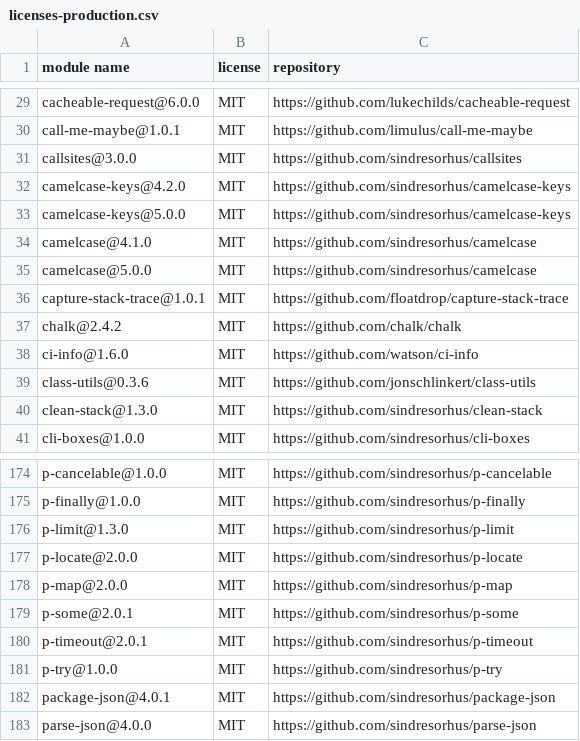
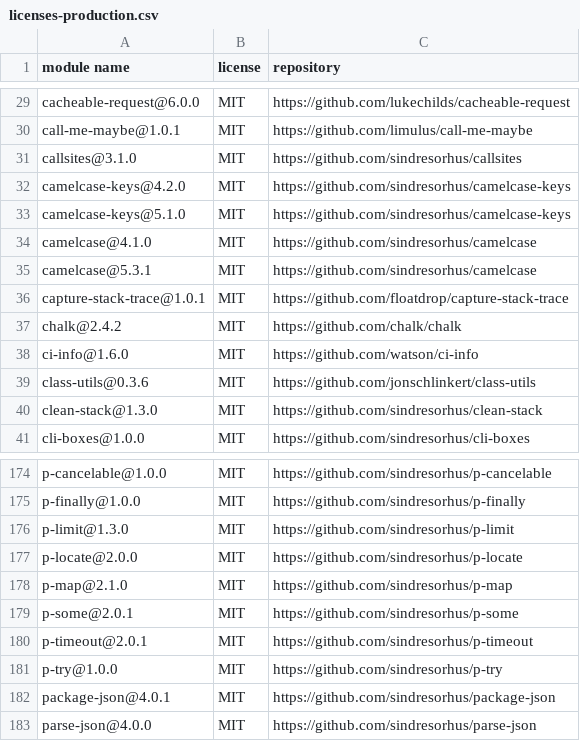
Before and after one commit to iTonyYo/latest-gitignore-cli, a CSV file: licenses-production.csv, drawn as a sheet; only a part is shown, gaps mark what is left out.

```diff
--- a/licenses-production.csv
+++ b/licenses-production.csv
@@ -30,7 +30,7 @@
 "call-me-maybe@1.0.1","MIT","https://github.com/limulus/call-me-maybe"
-"callsites@3.0.0","MIT","https://github.com/sindresorhus/callsites"
+"callsites@3.1.0","MIT","https://github.com/sindresorhus/callsites"
 "camelcase-keys@4.2.0","MIT","https://github.com/sindresorhus/camelcase-keys"
-"camelcase-keys@5.0.0","MIT","https://github.com/sindresorhus/camelcase-keys"
+"camelcase-keys@5.1.0","MIT","https://github.com/sindresorhus/camelcase-keys"
 "camelcase@4.1.0","MIT","https://github.com/sindresorhus/camelcase"
-"camelcase@5.0.0","MIT","https://github.com/sindresorhus/camelcase"
+"camelcase@5.3.1","MIT","https://github.com/sindresorhus/camelcase"
 "capture-stack-trace@1.0.1","MIT","https://github.com/floatdrop/capture-stack-trace"
@@ -177,3 +177,3 @@
 "p-locate@2.0.0","MIT","https://github.com/sindresorhus/p-locate"
-"p-map@2.0.0","MIT","https://github.com/sindresorhus/p-map"
+"p-map@2.1.0","MIT","https://github.com/sindresorhus/p-map"
 "p-some@2.0.1","MIT","https://github.com/sindresorhus/p-some"
```
Also changed, not shown: licenses-development.csv, 2 other files.
